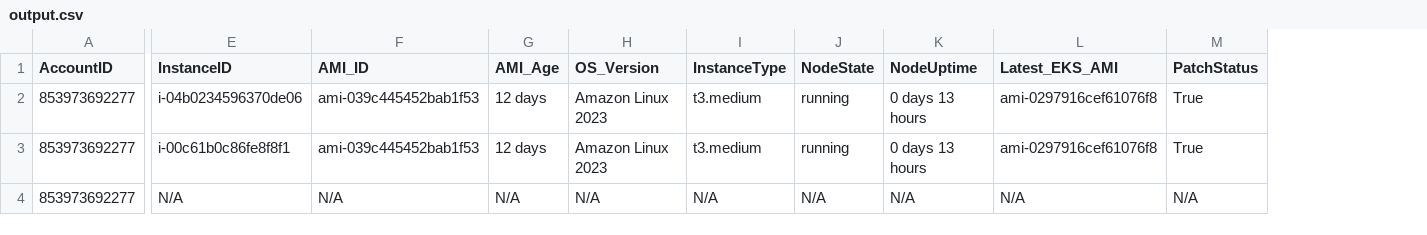
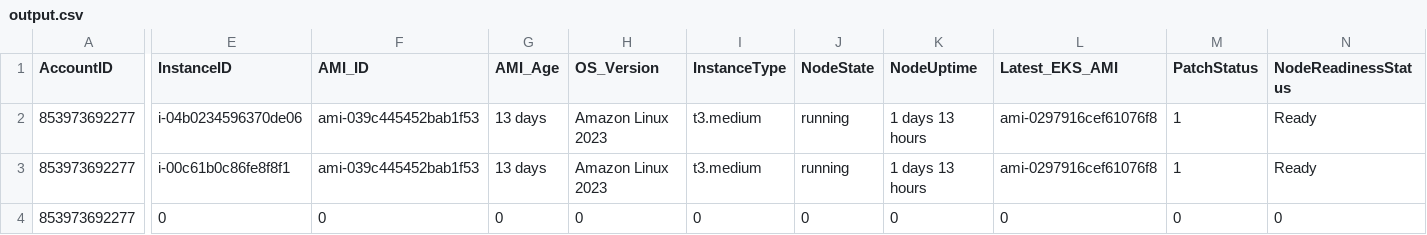
Before and after one commit to vigneshwaraprabu/quicksight-eks, a CSV file: output.csv, drawn as a sheet; only a part is shown, gaps mark what is left out; the diff names each change by its address in the sheet, - before the commit and + after, or states it on an @@ line.

Commit message:
Test

```diff
--- a/output.csv
+++ b/output.csv
+column N (NodeReadinessStatus), rows 2-4: Ready | Ready | 0
-G2:G3 (AMI_Age): 12 days
+G2:G3 (AMI_Age): 13 days
-K2:K3 (NodeUptime): 0 days 13 hours
+K2:K3 (NodeUptime): 1 days 13 hours
-M2:M3 (PatchStatus): True
+M2:M3 (PatchStatus): 1
-E4 (InstanceID): N/A
+E4 (InstanceID): 0
-F4 (AMI_ID): N/A
+F4 (AMI_ID): 0
-G4 (AMI_Age): N/A
+G4 (AMI_Age): 0
-H4 (OS_Version): N/A
+H4 (OS_Version): 0
-I4 (InstanceType): N/A
+I4 (InstanceType): 0
-J4 (NodeState): N/A
+J4 (NodeState): 0
-K4 (NodeUptime): N/A
+K4 (NodeUptime): 0
-L4 (Latest_EKS_AMI): N/A
+L4 (Latest_EKS_AMI): 0
-M4 (PatchStatus): N/A
+M4 (PatchStatus): 0
```
